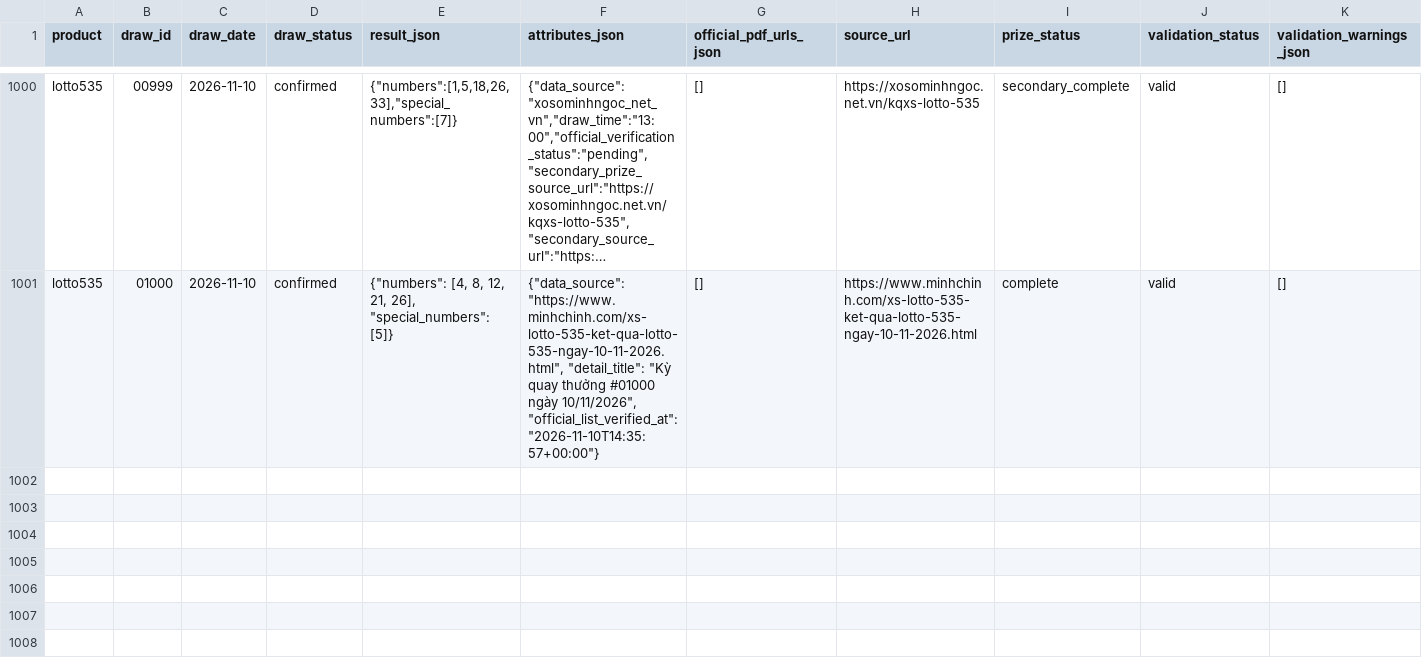
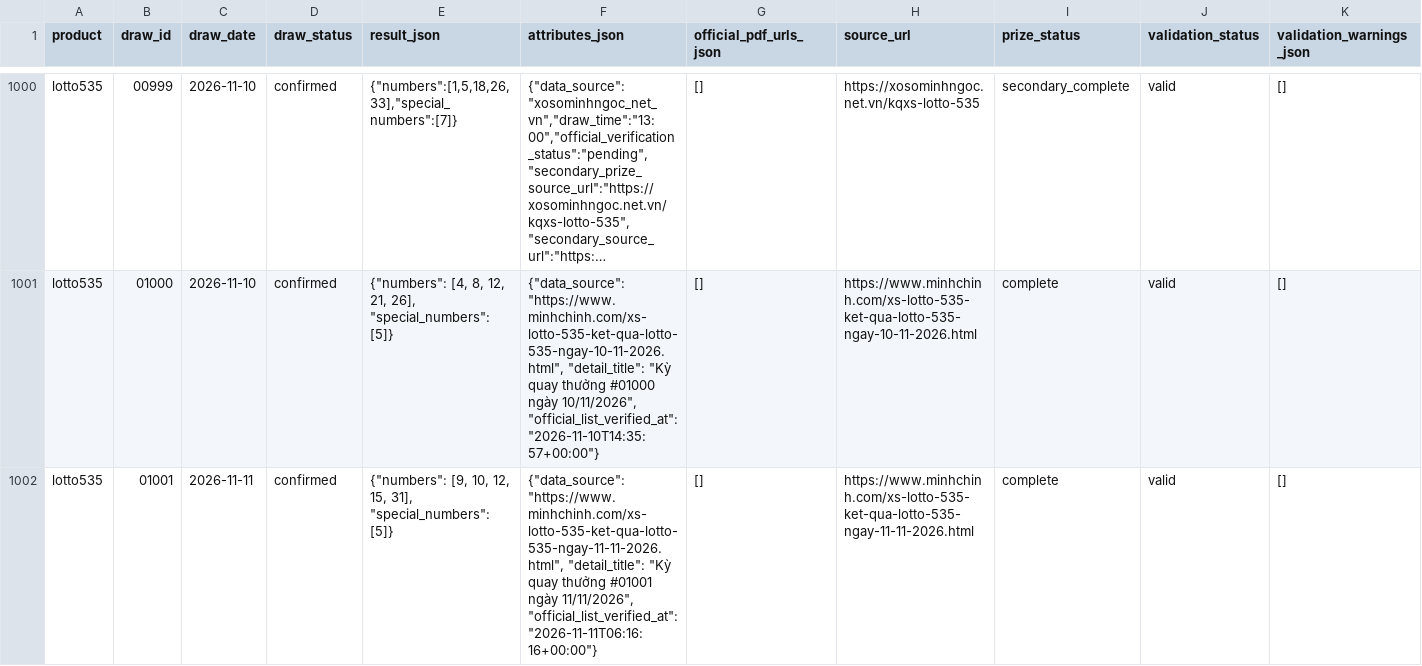
Before and after one commit to thuantn005/lotto-scan, a CSV file: data/all.csv, drawn as a sheet; only a part is shown, gaps mark what is left out; long unchanged cells end in …; rows hold the shown columns only; the diff names each change by its address in the sheet, - before the commit and + after, or states it on an @@ line.

```diff
--- a/data/all.csv
+++ b/data/all.csv
+row 1002: lotto535 | 01001 | 2026-11-11 | confirmed | {"numbers": [9, 10, 12, 15, 31], "special_numbers": [5]} | {"data_source": "https://www.minhchinh.com/xs-lotto-535-ket-qua-lotto-535-ngay-11-11-2026.html", "detail_title": "Kỳ quay thưởng #01001 ngày 11/11/2026", "official_list_verified_at": "2026-11-11T06:16:16+00:00"} | [] | https://www.minhchinh.com/xs-lotto-535-ket-qua-lotto-535-ngay-11-11-2026.html | complete | valid | []
```
Also changed, not shown: seed_state/hits_lotto535.tsv, 7 other files.
